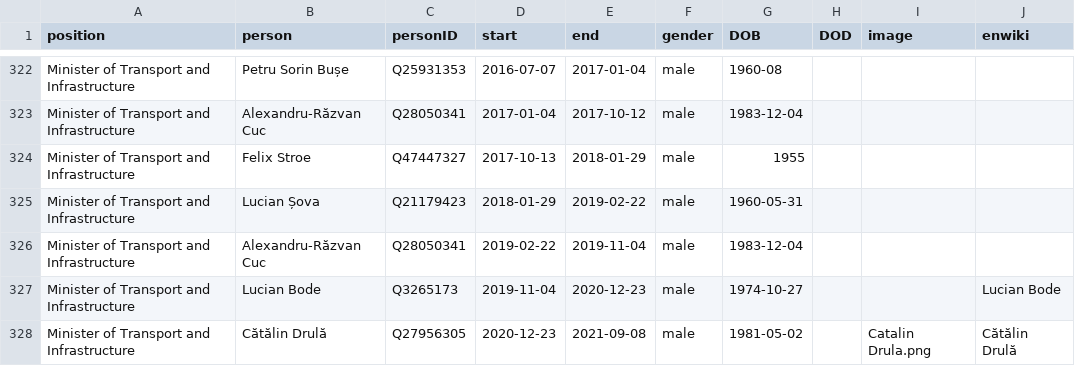
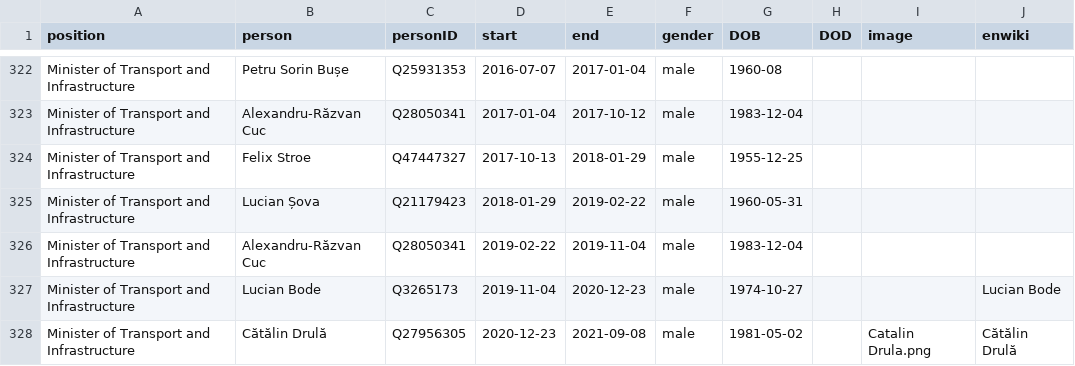
Before and after one commit to every-politician-scrapers/romania-cabinet, a CSV file: html/holders21.csv, drawn as a sheet; only a part is shown, gaps mark what is left out.

```diff
--- a/html/holders21.csv
+++ b/html/holders21.csv
@@ -323,3 +323,3 @@ Minister of Transport and Infrastructure,Petru Sorin Bușe,Q25931353,2016-07-07,
 Minister of Transport and Infrastructure,Alexandru-Răzvan Cuc,Q28050341,2017-01-04,2017-10-12,male,1983-12-04,,,
-Minister of Transport and Infrastructure,Felix Stroe,Q47447327,2017-10-13,2018-01-29,male,1955,,,
+Minister of Transport and Infrastructure,Felix Stroe,Q47447327,2017-10-13,2018-01-29,male,1955-12-25,,,
 Minister of Transport and Infrastructure,Lucian Șova,Q21179423,2018-01-29,2019-02-22,male,1960-05-31,,,
```
Also changed, not shown: html/legislators.csv.
